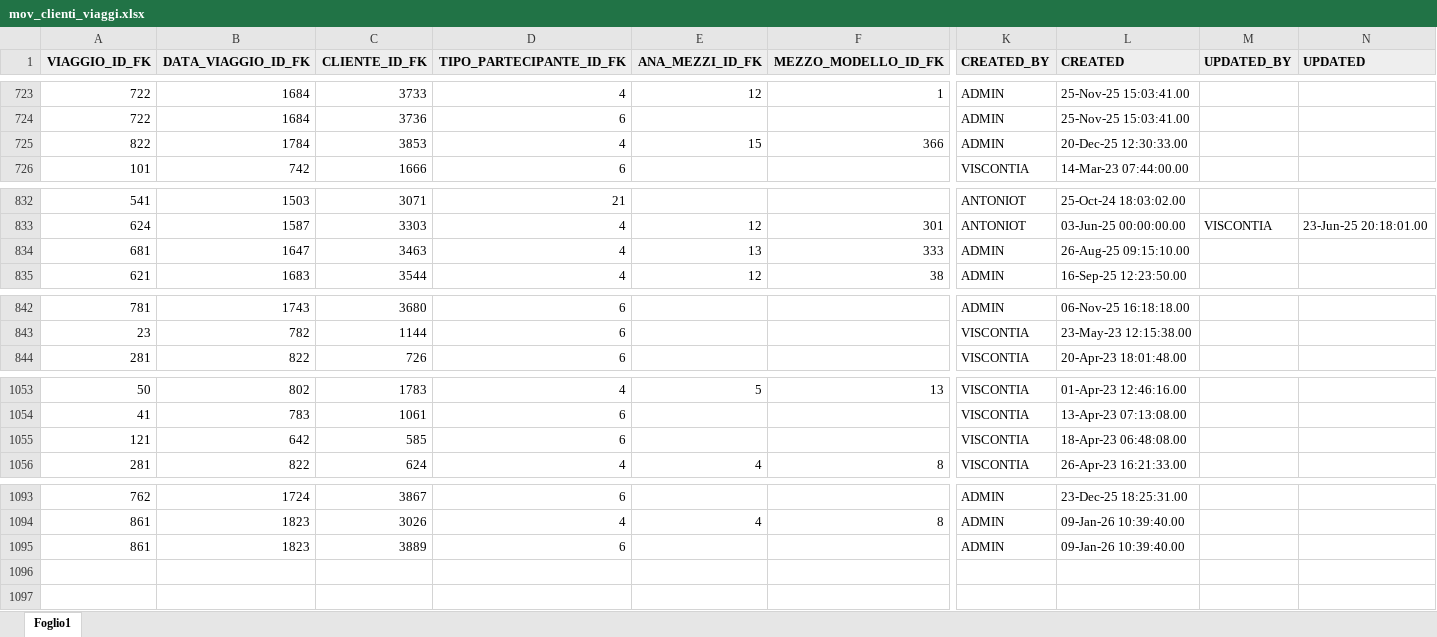
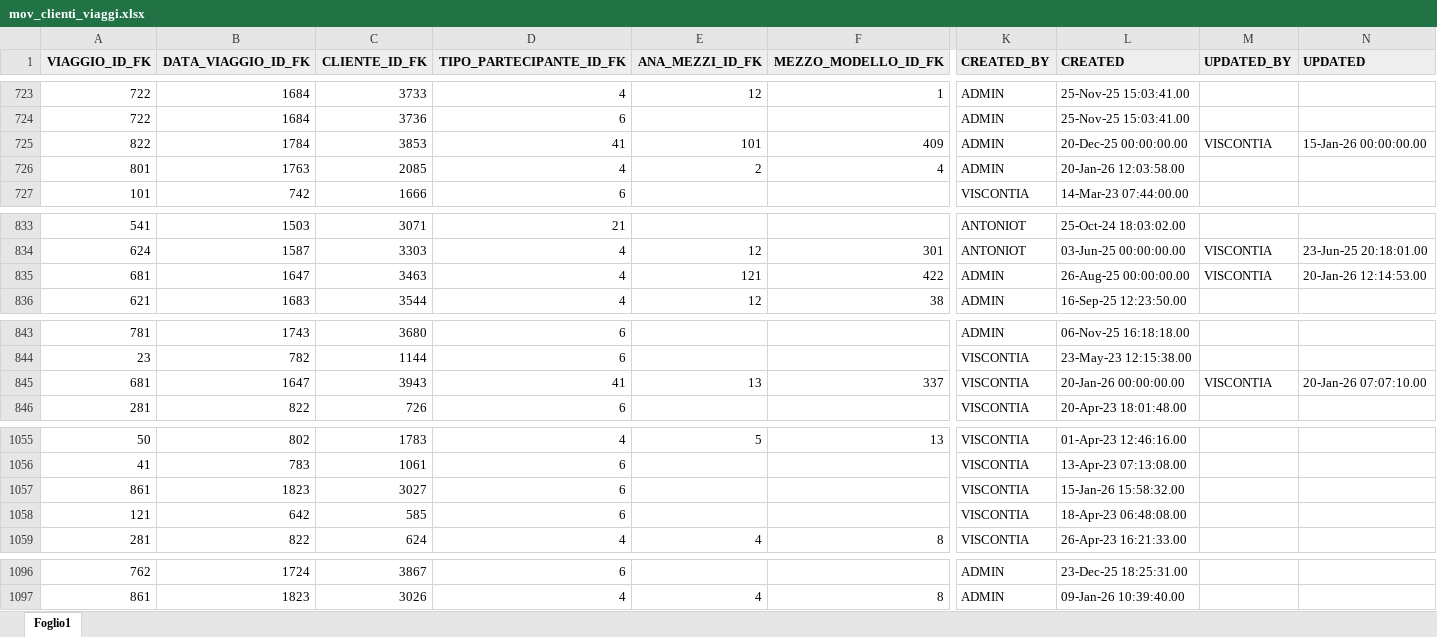
Before and after one commit to viscontia/GestioneViaggi, an Excel workbook: inp_Excel/mov_clienti_viaggi.xlsx, sheet Foglio1, drawn as a sheet; only a part is shown, gaps mark what is left out; values as stored, in another font and other column widths than the file's, no borders; table styles not drawn; removed rows and columns are numbered as before the commit, all else as after; rows hold the shown columns only; the diff covers the shown part only; the diff names each change by its address in the sheet, - before the commit and + after, or states it on an @@ line.

```diff
--- a/inp_Excel/mov_clienti_viaggi.xlsx (sheet Foglio1)
+++ b/inp_Excel/mov_clienti_viaggi.xlsx (sheet Foglio1)
-D725 (TIPO_PARTECIPANTE_ID_FK): 4
+D725 (TIPO_PARTECIPANTE_ID_FK): 41
-E725 (ANA_MEZZI_ID_FK): 15
+E725 (ANA_MEZZI_ID_FK): 101
-F725 (MEZZO_MODELLO_ID_FK): 366
+F725 (MEZZO_MODELLO_ID_FK): 409
-L725 (CREATED): 20-Dec-25 12:30:33.00
+L725 (CREATED): 20-Dec-25 00:00:00.00
-M725 (UPDATED_BY): (empty)
+M725 (UPDATED_BY): VISCONTIA
-N725 (UPDATED): (empty)
+N725 (UPDATED): 15-Jan-26 00:00:00.00
+row 726: 801 | 1763 | 2085 | 4 | 2 | 4 | ADMIN | 20-Jan-26 12:03:58.00
-E835 (ANA_MEZZI_ID_FK): 13
+E835 (ANA_MEZZI_ID_FK): 121
-F835 (MEZZO_MODELLO_ID_FK): 333
+F835 (MEZZO_MODELLO_ID_FK): 422
-L835 (CREATED): 26-Aug-25 09:15:10.00
+L835 (CREATED): 26-Aug-25 00:00:00.00
-M835 (UPDATED_BY): (empty)
+M835 (UPDATED_BY): VISCONTIA
-N835 (UPDATED): (empty)
+N835 (UPDATED): 20-Jan-26 12:14:53.00
+row 845: 681 | 1647 | 3943 | 41 | 13 | 337 | VISCONTIA | 20-Jan-26 00:00:00.00 | VISCONTIA | 20-Jan-26 07:07:10.00
+row 1057: 861 | 1823 | 3027 | 6 |  |  | VISCONTIA | 15-Jan-26 15:58:32.00
-row 1095: 861 | 1823 | 3889 | 6 |  |  | ADMIN | 09-Jan-26 10:39:40.00
```
Also changed, not shown: 16 edited cells elsewhere in this sheet, inp_Excel/ana_clienti.xlsx, inp_Excel/ana_date_viaggi.xlsx, 19 other files.
